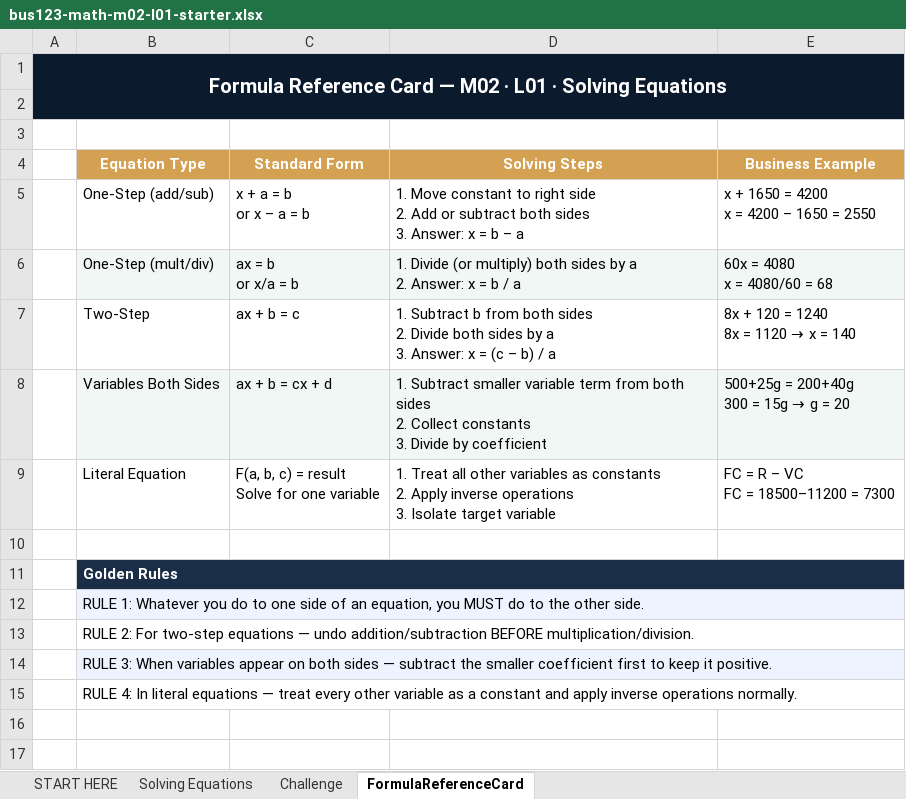
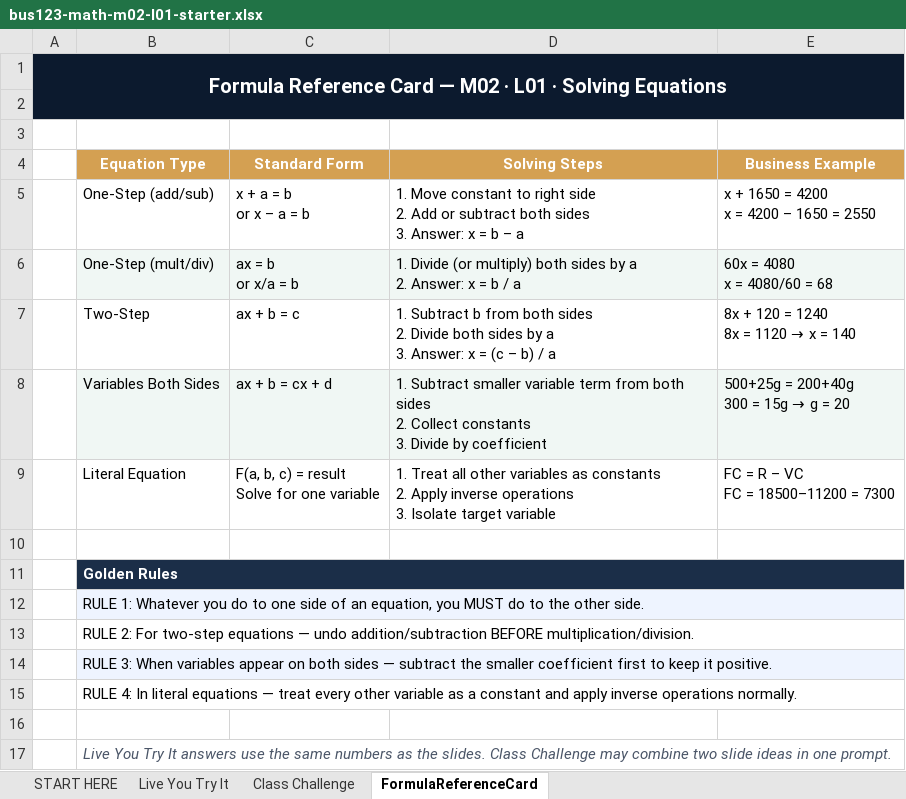
Before and after one commit to bevitts-design/BUS123-Solving-Business-Problems-with-Technology, an Excel workbook: MATH/M02/bus123-math-m02-l01-starter.xlsx, sheet FormulaReferenceCard, drawn as a sheet; values as stored, in another font and other column widths than the file's, no borders; the diff names each change by its address in the sheet, - before the commit and + after, or states it on an @@ line.

```diff
--- a/MATH/M02/bus123-math-m02-l01-starter.xlsx (sheet FormulaReferenceCard)
+++ b/MATH/M02/bus123-math-m02-l01-starter.xlsx (sheet FormulaReferenceCard)
-sheet tab: Solving Equations
+sheet tab: Live You Try It
-sheet tab: Challenge
+sheet tab: Class Challenge
-B1:E1 fill: #0C1A2E
+B1:E1 fill: none
-A2:E2 fill: #0C1A2E
+A2:E2 fill: none
-C11:E11 fill: #1B2E48
+C11:E11 fill: none
-C12:E12 fill: #EEF4FF
+C12:E12 fill: none
-C14:E14 fill: #EEF4FF
+C14:E14 fill: none
+row 16: (empty)
+row 17:  | Live You Try It answers use the same numbers as the slides. Class Challenge may combine two slide ideas in one prompt.
```
Also changed, not shown: sheet Live You Try It, sheet START HERE, sheet Class Challenge, 3 other files.
